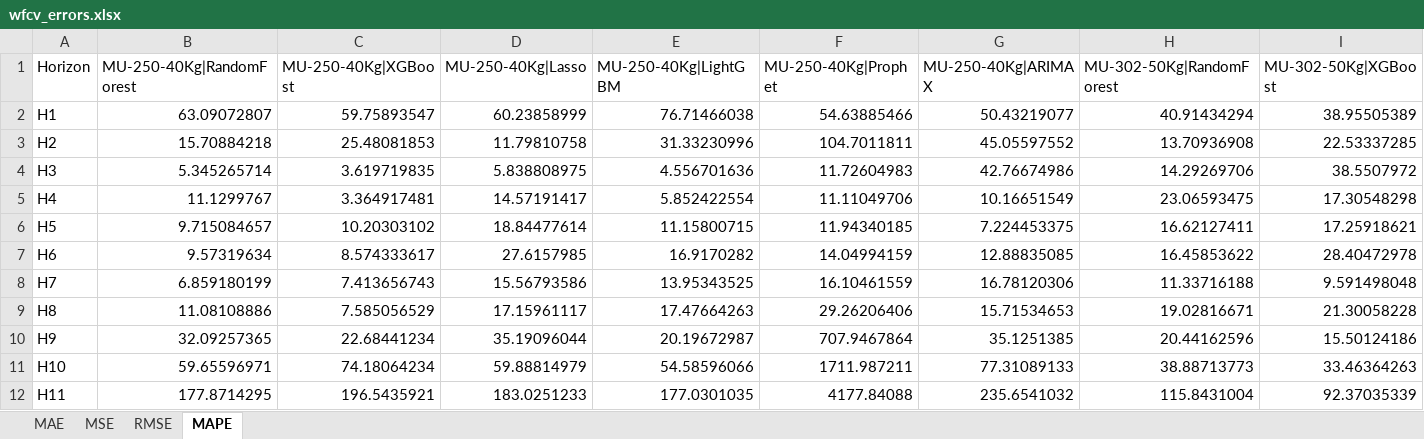
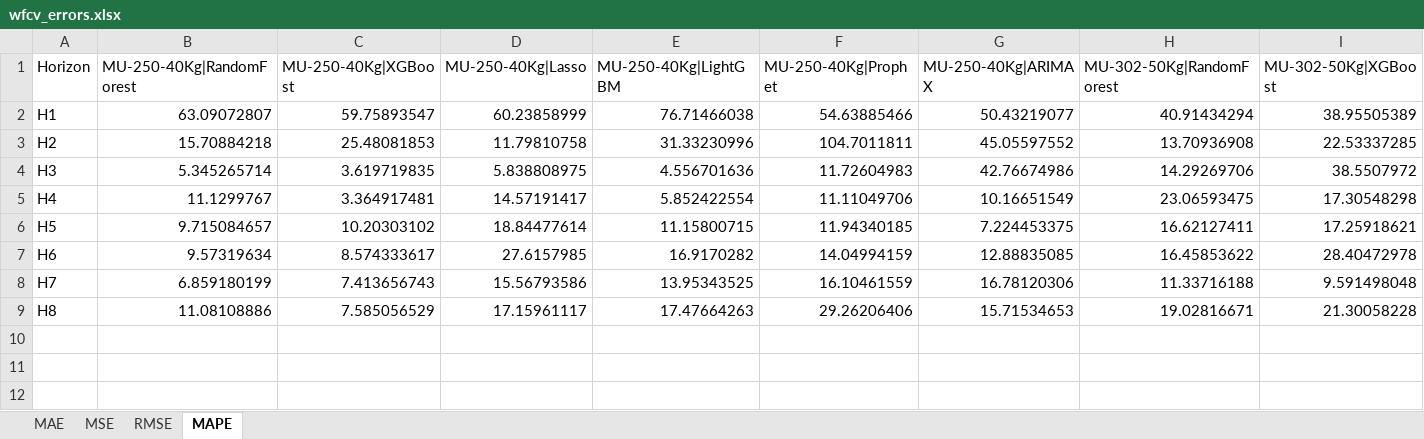
Before and after one commit to ziaakhtr/TA, an Excel workbook: wfcv_errors.xlsx, sheet MAPE, drawn as a sheet; only a part is shown; values as stored, in another font and other column widths than the file's, no borders; rows hold the shown columns only; the diff names each change by its address in the sheet, - before the commit and + after, or states it on an @@ line.

```diff
--- a/wfcv_errors.xlsx (sheet MAPE)
+++ b/wfcv_errors.xlsx (sheet MAPE)
-row 10: H9 | 32.09257365 | 22.68441234 | 35.19096044 | 20.19672987 | 707.9467864 | 35.1251385 | 20.44162596 | 15.50124186
-row 11: H10 | 59.65596971 | 74.18064234 | 59.88814979 | 54.58596066 | 1711.987211 | 77.31089133 | 38.88713773 | 33.46364263
-row 12: H11 | 177.8714295 | 196.5435921 | 183.0251233 | 177.0301035 | 4177.84088 | 235.6541032 | 115.8431004 | 92.37035339
```
Also changed, not shown: sheet MAE, sheet MSE, sheet RMSE, safety_stock.xlsx, wfcv_avg_metrics_by_product.xlsx, 14 other files.
